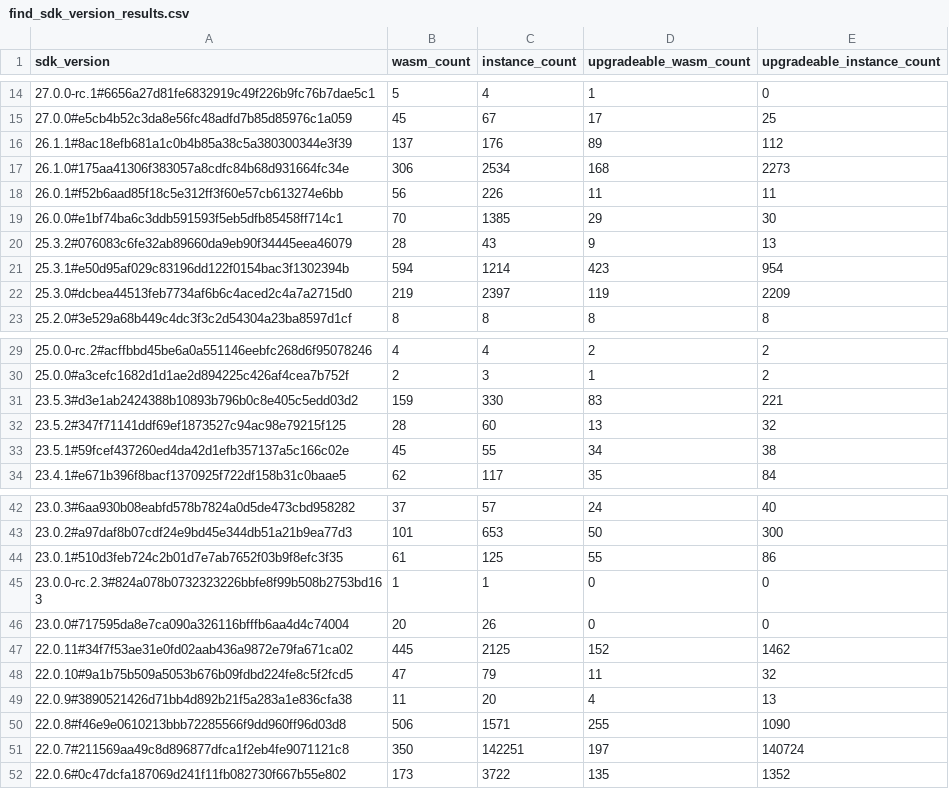
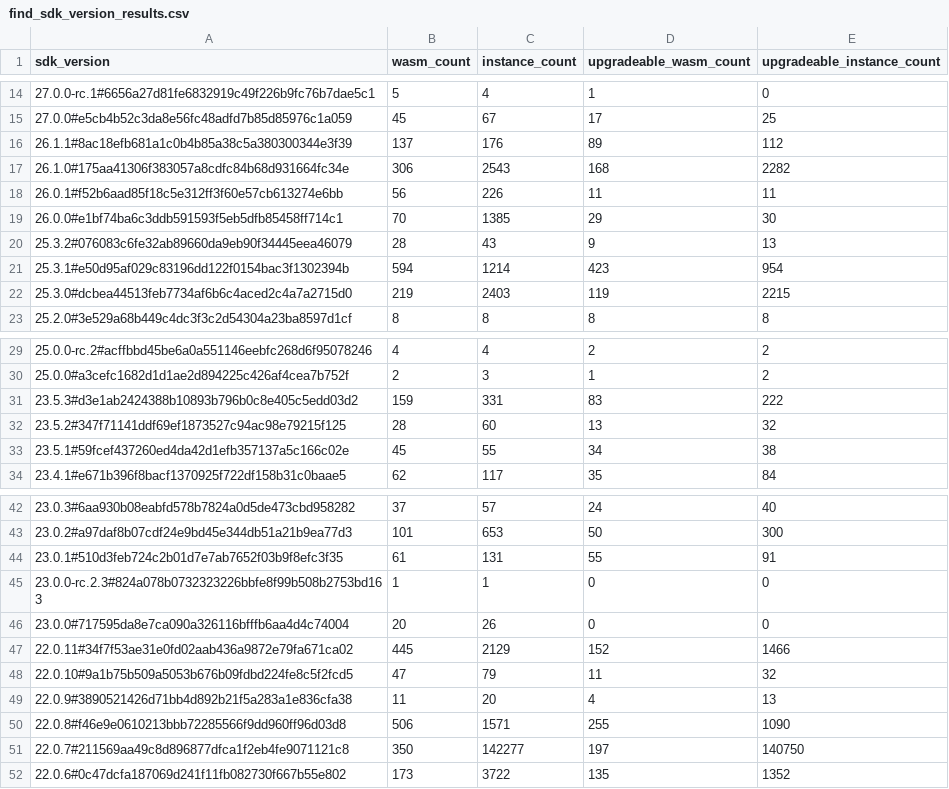
Before and after one commit to stellar-experimental/contract-wasms, a CSV file: analysis/find_sdk_version_results.csv, drawn as a sheet; only a part is shown, gaps mark what is left out; the diff names each change by its address in the sheet, - before the commit and + after, or states it on an @@ line.

```diff
--- a/analysis/find_sdk_version_results.csv
+++ b/analysis/find_sdk_version_results.csv
-C17 (instance_count): 2534
+C17 (instance_count): 2543
-E17 (upgradeable_instance_count): 2273
+E17 (upgradeable_instance_count): 2282
-C22 (instance_count): 2397
+C22 (instance_count): 2403
-E22 (upgradeable_instance_count): 2209
+E22 (upgradeable_instance_count): 2215
-C31 (instance_count): 330
+C31 (instance_count): 331
-E31 (upgradeable_instance_count): 221
+E31 (upgradeable_instance_count): 222
-C44 (instance_count): 125
+C44 (instance_count): 131
-E44 (upgradeable_instance_count): 86
+E44 (upgradeable_instance_count): 91
-C47 (instance_count): 2125
+C47 (instance_count): 2129
-E47 (upgradeable_instance_count): 1462
+E47 (upgradeable_instance_count): 1466
-C51 (instance_count): 142251
+C51 (instance_count): 142277
-E51 (upgradeable_instance_count): 140724
+E51 (upgradeable_instance_count): 140750
```
Also changed, not shown: analysis/count_instances_per_wasm.csv, 17 other files.
